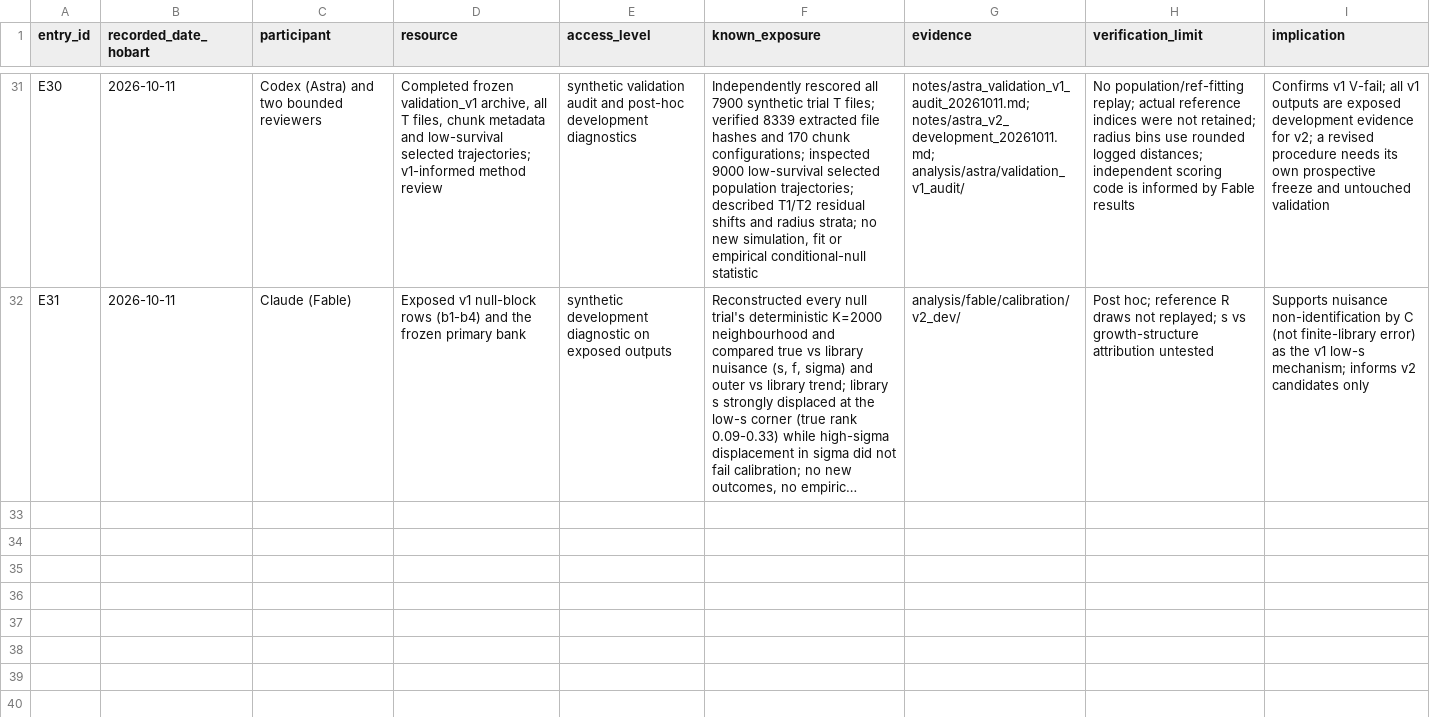
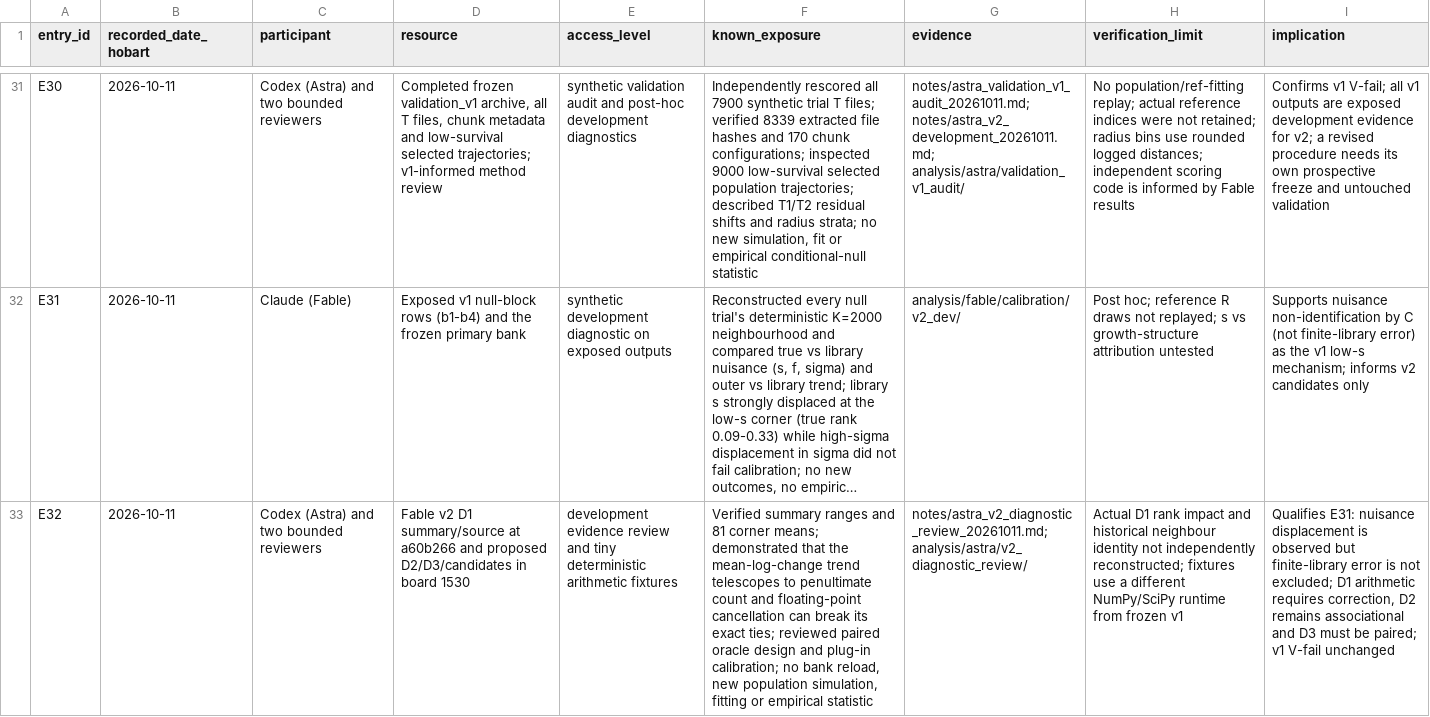
Before and after one commit to BWBrook/extinction-vortex, a CSV file: notes/vortex_exposure_log.csv, drawn as a sheet; only a part is shown, gaps mark what is left out; long unchanged cells end in …; the diff names each change by its address in the sheet, - before the commit and + after, or states it on an @@ line.

Commit message:
Review v2 mechanism diagnostic and require paired oracle contrast

```diff
--- a/notes/vortex_exposure_log.csv
+++ b/notes/vortex_exposure_log.csv
+row 33: E32 | 2026-10-11 | Codex (Astra) and two bounded reviewers | Fable v2 D1 summary/source at a60b266 and proposed D2/D3/candidates in board 1530 | development evidence review and tiny deterministic arithmetic fixtures | Verified summary ranges and 81 corner means; demonstrated that the mean-log-change trend telescopes to penultimate count and floating-point cancellation can break its exact ties; reviewed paired oracle design and plug-in calibration; no bank reload, new population simulation, fitting or empirical statistic | notes/astra_v2_diagnostic_review_20261011.md; analysis/astra/v2_diagnostic_review/ | Actual D1 rank impact and historical neighbour identity not independently reconstructed; fixtures use a different NumPy/SciPy runtime from frozen v1 | Qualifies E31: nuisance displacement is observed but finite-library error is not excluded; D1 arithmetic requires correction, D2 remains associational and D3 must be paired; v1 V-fail unchanged
```
Also changed, not shown: 5 other files.
